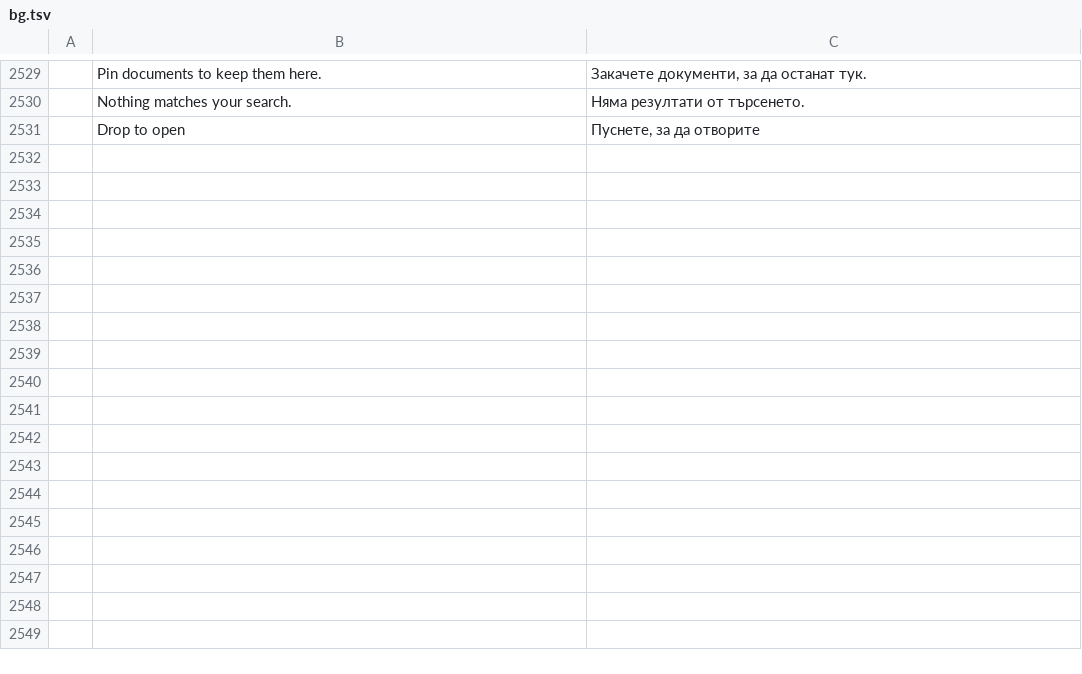
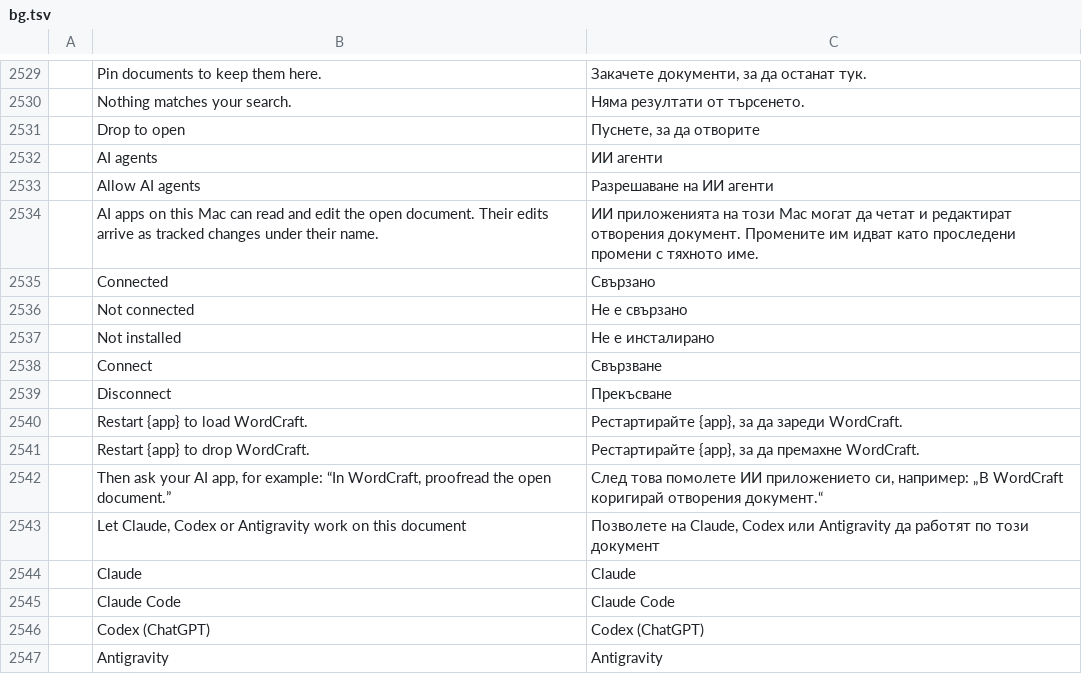
Before and after one commit to raul4223/wordcraft, a TSV file: crates/ui-egui/src/i18n/bg.tsv, drawn as a sheet; only a part is shown, gaps mark what is left out; the diff names each change by its address in the sheet, - before the commit and + after, or states it on an @@ line.

```diff
--- a/crates/ui-egui/src/i18n/bg.tsv
+++ b/crates/ui-egui/src/i18n/bg.tsv
+row 2532:  | AI agents | ИИ агенти
+row 2533:  | Allow AI agents | Разрешаване на ИИ агенти
+row 2534:  | AI apps on this Mac can read and edit the open document. Their edits arrive as tracked changes under their name. | ИИ приложенията на този Mac могат да четат и редактират отворения документ. Промените им идват като проследени промени с тяхното име.
+row 2535:  | Connected | Свързано
+row 2536:  | Not connected | Не е свързано
+row 2537:  | Not installed | Не е инсталирано
+row 2538:  | Connect | Свързване
+row 2539:  | Disconnect | Прекъсване
+row 2540:  | Restart {app} to load WordCraft. | Рестартирайте {app}, за да зареди WordCraft.
+row 2541:  | Restart {app} to drop WordCraft. | Рестартирайте {app}, за да премахне WordCraft.
+row 2542:  | Then ask your AI app, for example: “In WordCraft, proofread the open document.” | След това помолете ИИ приложението си, например: „В WordCraft коригирай отворения документ.“
+row 2543:  | Let Claude, Codex or Antigravity work on this document | Позволете на Claude, Codex или Antigravity да работят по този документ
+row 2544:  | Claude | Claude
+row 2545:  | Claude Code | Claude Code
+row 2546:  | Codex (ChatGPT) | Codex (ChatGPT)
+row 2547:  | Antigravity | Antigravity
```
Also changed, not shown: crates/ui-egui/src/i18n/ja.tsv, crates/ui-egui/src/i18n/ru.tsv, 23 other files.
